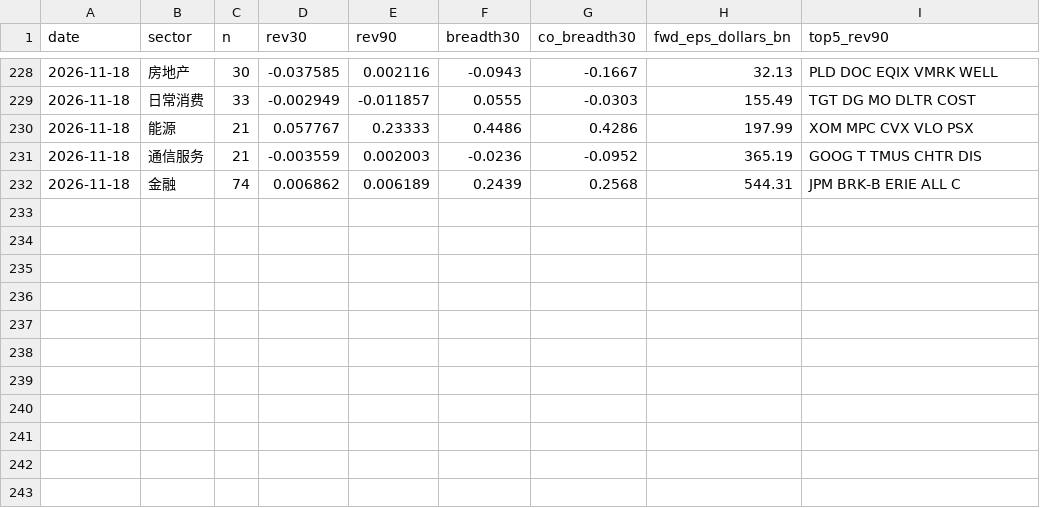
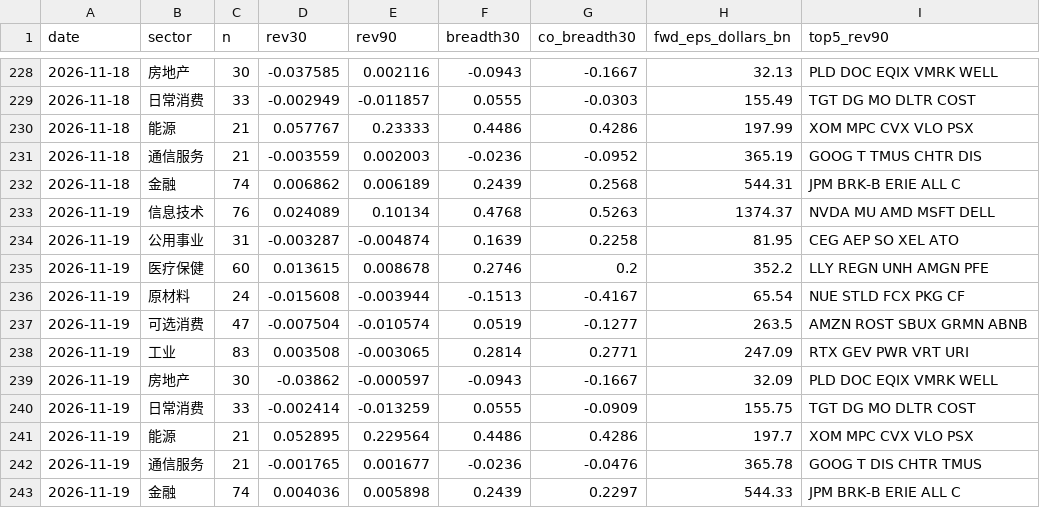
Before and after one commit to chaodu211-cell/earnings-revision, a CSV file: yahoo_sector.csv, drawn as a sheet; only a part is shown, gaps mark what is left out; the diff names each change by its address in the sheet, - before the commit and + after, or states it on an @@ line.

```diff
--- a/yahoo_sector.csv
+++ b/yahoo_sector.csv
+row 233: 2026-11-19 | 信息技术 | 76 | 0.024089 | 0.10134 | 0.4768 | 0.5263 | 1374.37 | NVDA MU AMD MSFT DELL
+row 234: 2026-11-19 | 公用事业 | 31 | -0.003287 | -0.004874 | 0.1639 | 0.2258 | 81.95 | CEG AEP SO XEL ATO
+row 235: 2026-11-19 | 医疗保健 | 60 | 0.013615 | 0.008678 | 0.2746 | 0.2 | 352.2 | LLY REGN UNH AMGN PFE
+row 236: 2026-11-19 | 原材料 | 24 | -0.015608 | -0.003944 | -0.1513 | -0.4167 | 65.54 | NUE STLD FCX PKG CF
+row 237: 2026-11-19 | 可选消费 | 47 | -0.007504 | -0.010574 | 0.0519 | -0.1277 | 263.5 | AMZN ROST SBUX GRMN ABNB
+row 238: 2026-11-19 | 工业 | 83 | 0.003508 | -0.003065 | 0.2814 | 0.2771 | 247.09 | RTX GEV PWR VRT URI
+row 239: 2026-11-19 | 房地产 | 30 | -0.03862 | -0.000597 | -0.0943 | -0.1667 | 32.09 | PLD DOC EQIX VMRK WELL
+row 240: 2026-11-19 | 日常消费 | 33 | -0.002414 | -0.013259 | 0.0555 | -0.0909 | 155.75 | TGT DG MO DLTR COST
+row 241: 2026-11-19 | 能源 | 21 | 0.052895 | 0.229564 | 0.4486 | 0.4286 | 197.7 | XOM MPC CVX VLO PSX
+row 242: 2026-11-19 | 通信服务 | 21 | -0.001765 | 0.001677 | -0.0236 | -0.0476 | 365.78 | GOOG T DIS CHTR TMUS
+row 243: 2026-11-19 | 金融 | 74 | 0.004036 | 0.005898 | 0.2439 | 0.2297 | 544.33 | JPM BRK-B ERIE ALL C
```
Also changed, not shown: early_log.csv, early_px.csv, 2 other files.
